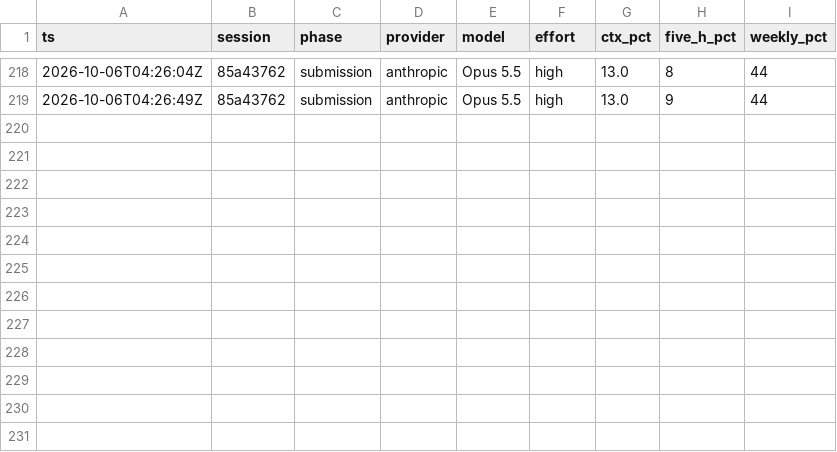
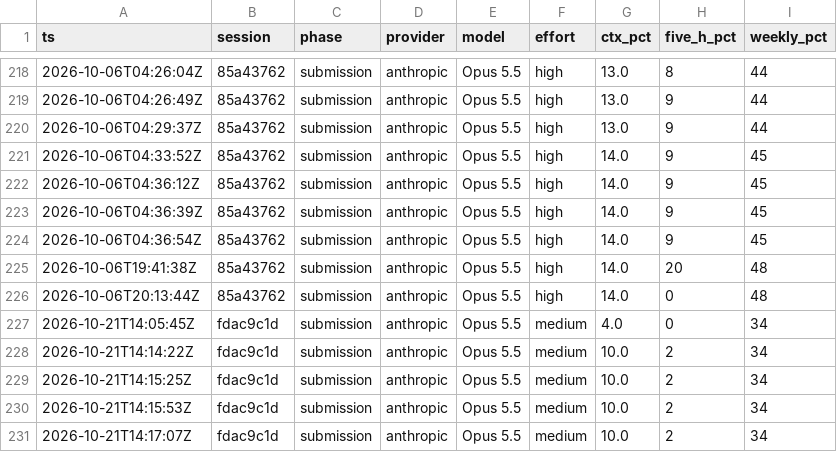
Before and after one commit to DavelleAT/iphs400-mp2-cms, a CSV file: notes/usage-ledger.csv, drawn as a sheet; only a part is shown, gaps mark what is left out.

```diff
--- a/notes/usage-ledger.csv
+++ b/notes/usage-ledger.csv
@@ -219 +219,13 @@ ts,session,phase,provider,model,effort,ctx_pct,five_h_pct,weekly_pct
 2026-10-06T04:26:49Z,85a43762,submission,anthropic,Opus 5.5,high,13.0,9,44
+2026-10-06T04:29:37Z,85a43762,submission,anthropic,Opus 5.5,high,13.0,9,44
+2026-10-06T04:33:52Z,85a43762,submission,anthropic,Opus 5.5,high,14.0,9,45
+2026-10-06T04:36:12Z,85a43762,submission,anthropic,Opus 5.5,high,14.0,9,45
+2026-10-06T04:36:39Z,85a43762,submission,anthropic,Opus 5.5,high,14.0,9,45
+2026-10-06T04:36:54Z,85a43762,submission,anthropic,Opus 5.5,high,14.0,9,45
+2026-10-06T19:41:38Z,85a43762,submission,anthropic,Opus 5.5,high,14.0,20,48
+2026-10-06T20:13:44Z,85a43762,submission,anthropic,Opus 5.5,high,14.0,0,48
+2026-10-21T14:05:45Z,fdac9c1d,submission,anthropic,Opus 5.5,medium,4.0,0,34
+2026-10-21T14:14:22Z,fdac9c1d,submission,anthropic,Opus 5.5,medium,10.0,2,34
+2026-10-21T14:15:25Z,fdac9c1d,submission,anthropic,Opus 5.5,medium,10.0,2,34
+2026-10-21T14:15:53Z,fdac9c1d,submission,anthropic,Opus 5.5,medium,10.0,2,34
+2026-10-21T14:17:07Z,fdac9c1d,submission,anthropic,Opus 5.5,medium,10.0,2,34
```
Also changed, not shown: 1 other file.
